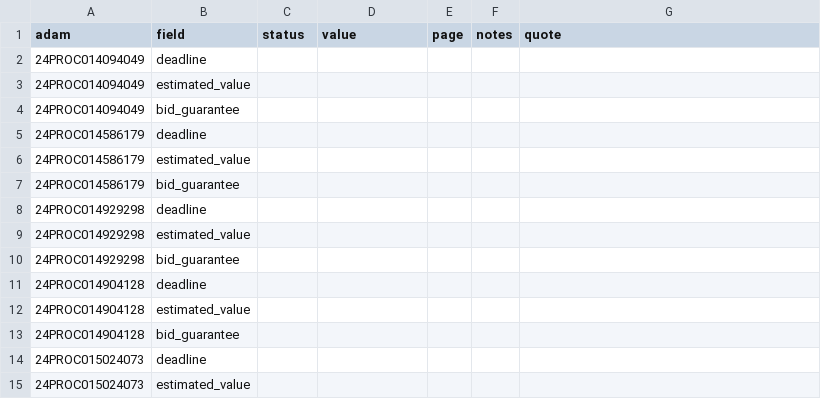
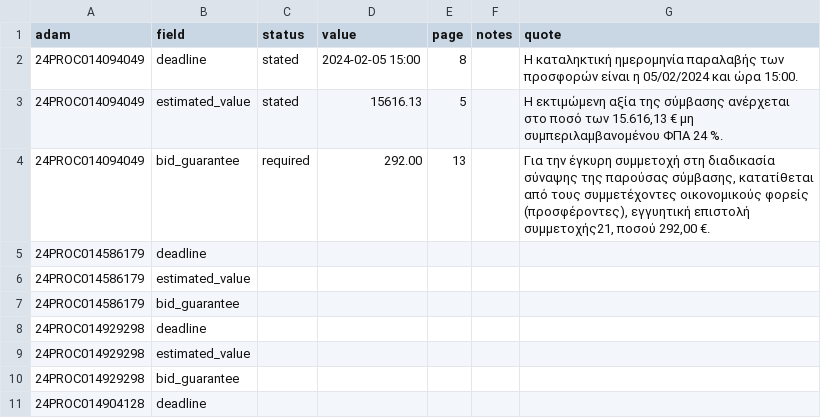
Before and after one commit to konstantinostraganos/greek-tender-analyzer, a CSV file: data/labels/fields.csv, drawn as a sheet; only a part is shown; the shorter side is filled out with more unchanged rows.

Commit message:
Field labels for documents 1-5

```diff
--- a/data/labels/fields.csv
+++ b/data/labels/fields.csv
@@ -1,5 +1,5 @@
 adam,field,status,value,page,notes,quote
-24PROC014094049,deadline,,,,,
-24PROC014094049,estimated_value,,,,,
-24PROC014094049,bid_guarantee,,,,,
+24PROC014094049,deadline,stated,2024-02-05 15:00,8,,"Η καταληκτική ημερομηνία παραλαβής των προσφορών είναι η 05/02/2024 και ώρα 15:00."
+24PROC014094049,estimated_value,stated,15616.13,5,,"Η εκτιμώμενη αξία της σύμβασης ανέρχεται στο ποσό των 15.616,13 € μη συμπεριλαμβανομένου ΦΠΑ 24 %."
+24PROC014094049,bid_guarantee,required,292.00,13,,"Για την έγκυρη συμμετοχή στη διαδικασία σύναψης της παρούσας σύμβασης, κατατίθεται από τους συμμετέχοντες οικονομικούς φορείς (προσφέροντες), εγγυητική επιστολή συμμετοχής21, ποσού 292,00 €."
 24PROC014586179,deadline,,,,,
```
